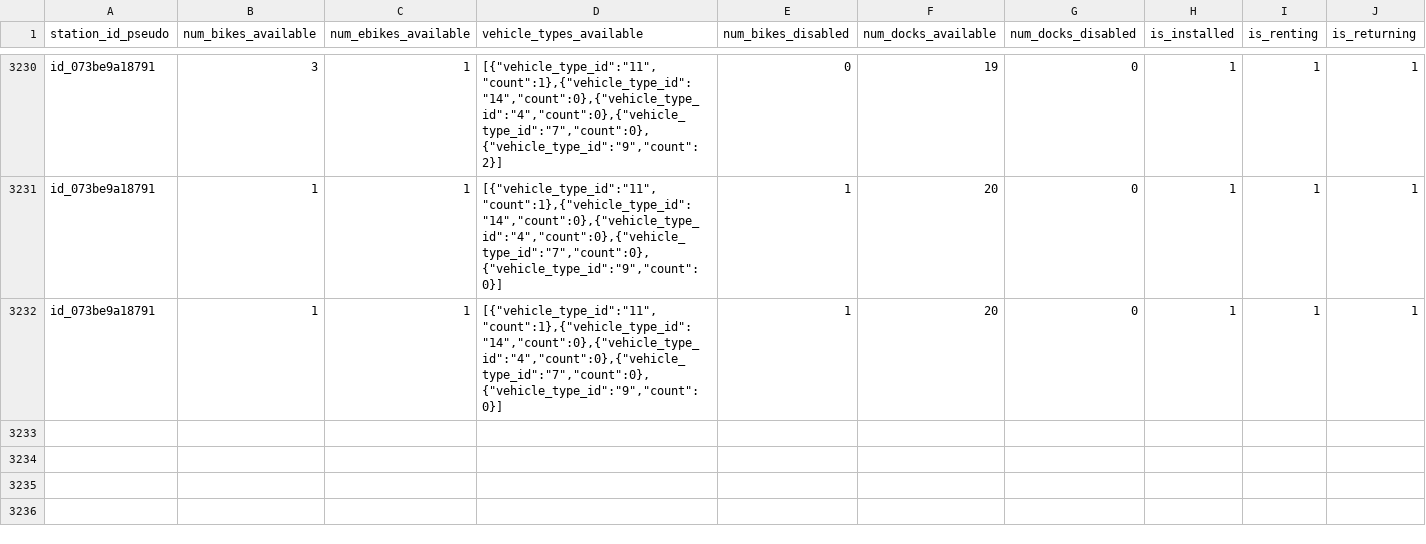
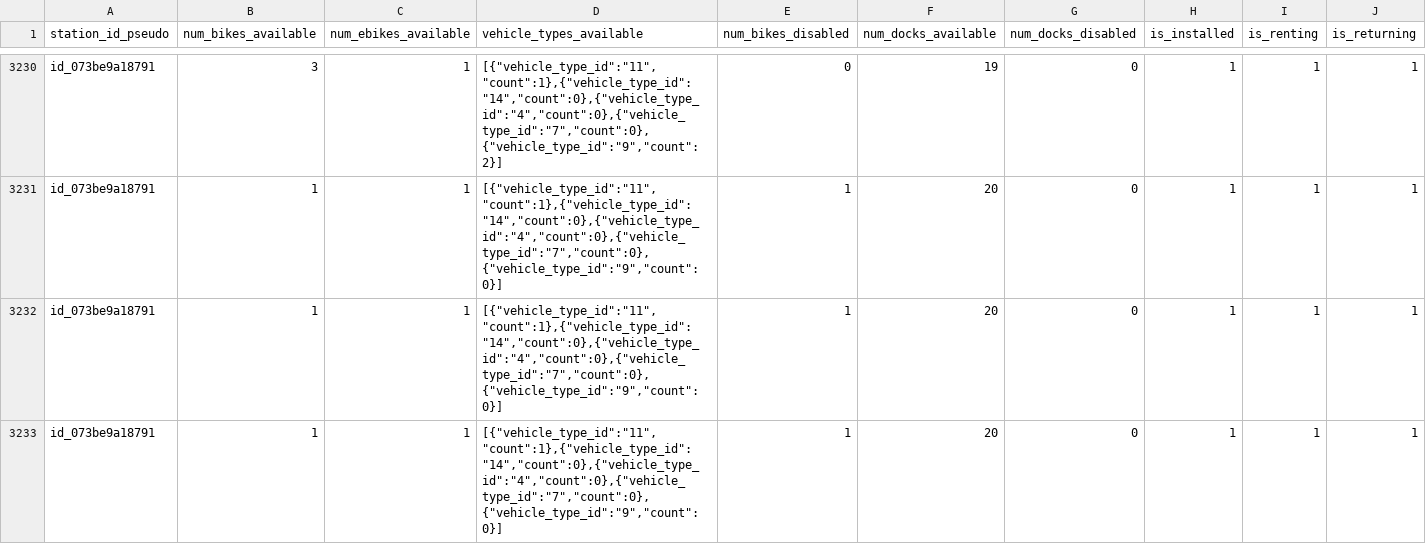
Before and after one commit to mkshaw/bixi_desert, a CSV file: results.csv, drawn as a sheet; only a part is shown, gaps mark what is left out; rows hold the shown columns only; the diff names each change by its address in the sheet, - before the commit and + after, or states it on an @@ line.

```diff
--- a/results.csv
+++ b/results.csv
+row 3233: id_073be9a18791 | 1 | 1 | [{"vehicle_type_id":"11","count":1},{"vehicle_type_id":"14","count":0},{"vehicle_type_id":"4","count":0},{"vehicle_type_id":"7","count":0},{"vehicle_type_id":"9","count":0}] | 1 | 20 | 0 | 1 | 1 | 1
```
